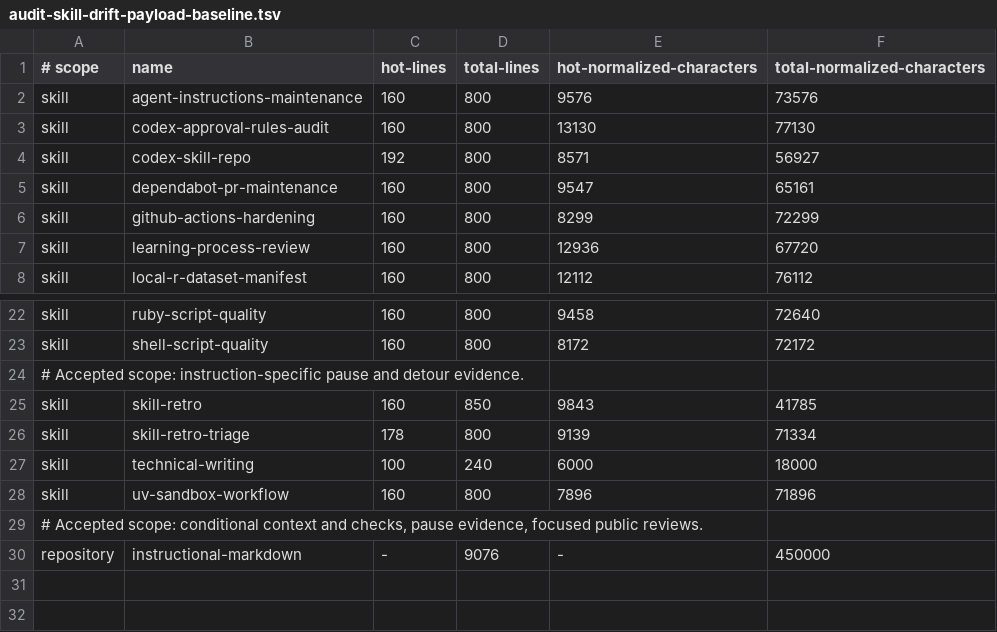
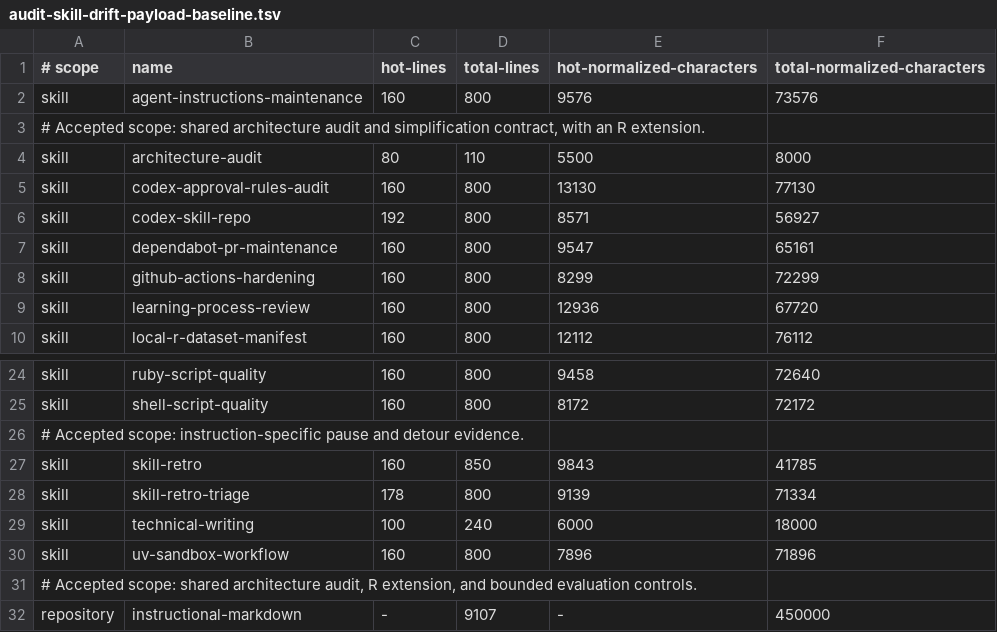
Before and after one commit to jlmelville/codex-workflows, a TSV file: scripts/audit-skill-drift-payload-baseline.tsv, drawn as a sheet; only a part is shown, gaps mark what is left out.

```diff
--- a/scripts/audit-skill-drift-payload-baseline.tsv
+++ b/scripts/audit-skill-drift-payload-baseline.tsv
@@ -2,2 +2,4 @@
 skill	agent-instructions-maintenance	160	800	9576	73576
+# Accepted scope: shared architecture audit and simplification contract, with an R extension.
+skill	architecture-audit	80	110	5500	8000
 skill	codex-approval-rules-audit	160	800	13130	77130
@@ -28,3 +30,3 @@ skill	technical-writing	100	240	6000	18000
 skill	uv-sandbox-workflow	160	800	7896	71896
-# Accepted scope: conditional context and checks, pause evidence, focused public reviews.
-repository	instructional-markdown	-	9076	-	450000
+# Accepted scope: shared architecture audit, R extension, and bounded evaluation controls.
+repository	instructional-markdown	-	9107	-	450000
```
Also changed, not shown: scripts/audit-skill-drift-triage.tsv, 7 other files.
